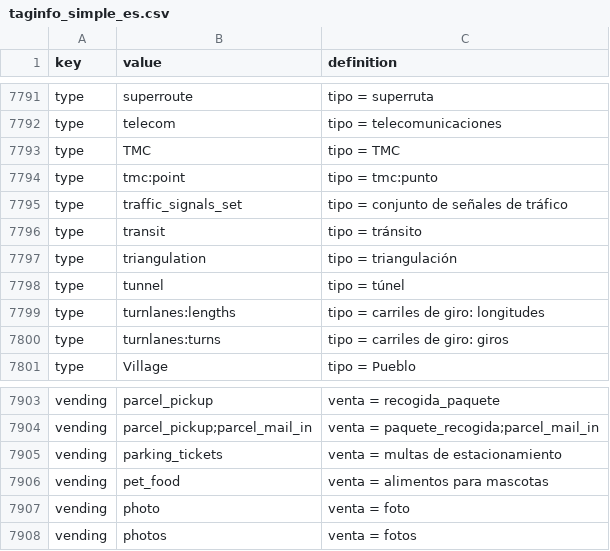
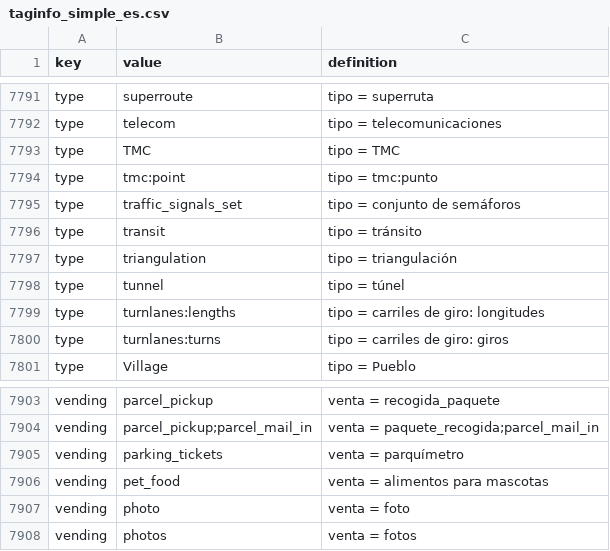
Before and after one commit to yopaseopor/3dmodelsosm, a CSV file: taginfo_simple_es.csv, drawn as a sheet; only a part is shown, gaps mark what is left out; the diff covers the shown part only.

```diff
--- a/taginfo_simple_es.csv
+++ b/taginfo_simple_es.csv
@@ -7794,3 +7794,3 @@ type,TMC,tipo	=	TMC
 type,tmc:point,tipo	=	tmc:punto
-type,traffic_signals_set,tipo	=	conjunto de señales de tráfico
+type,traffic_signals_set,tipo	=	conjunto de semáforos
 type,transit,tipo	=	tránsito
@@ -7904,3 +7904,3 @@ vending,parcel_pickup,venta	=	recogida_paquete
 vending,parcel_pickup;parcel_mail_in,venta	=	paquete_recogida;parcel_mail_in
-vending,parking_tickets,venta	=	multas de estacionamiento
+vending,parking_tickets,venta	=	parquímetro
 vending,pet_food,venta	=	alimentos para mascotas
```
Also changed, not shown: 13 edited cells elsewhere in this file, taginfo_simple_ca.csv, 57 other files.
